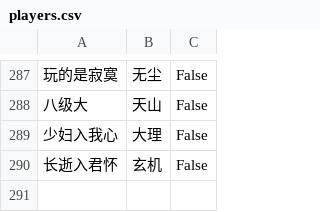
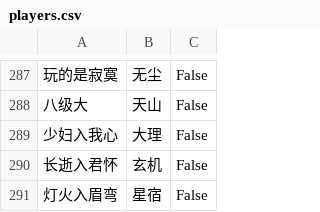
Before and after one commit to elliottfeng/game-team-system, a CSV file: data/players.csv, drawn as a sheet; only a part is shown, gaps mark what is left out; the diff names each change by its address in the sheet, - before the commit and + after, or states it on an @@ line.

Commit message:
Update players data

```diff
--- a/data/players.csv
+++ b/data/players.csv
+row 291: 灯火入眉弯 | 星宿 | False
```
